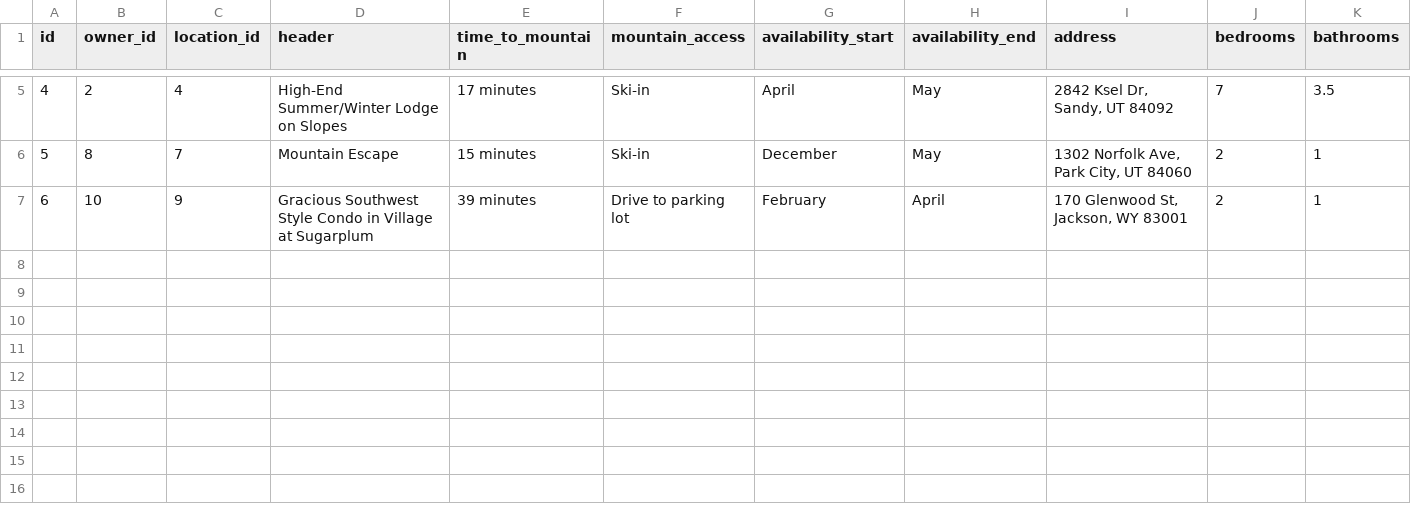
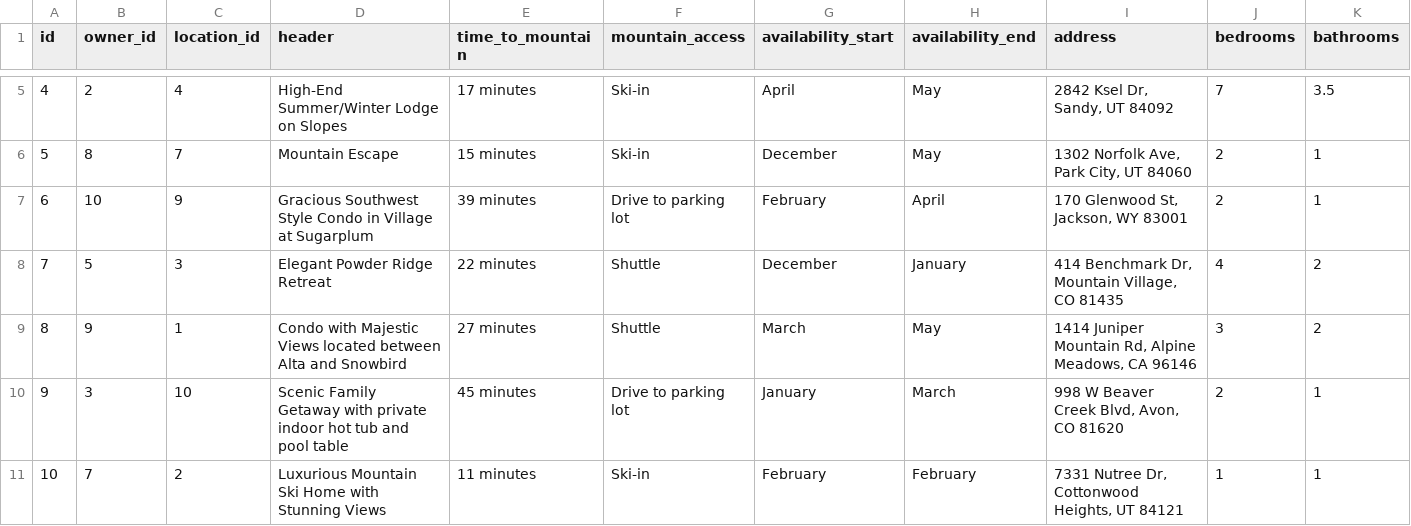
Before and after one commit to Snome-Snow-Home/Snome, a CSV file: backend/database/setup/test_data/snome.csv, drawn as a sheet; only a part is shown, gaps mark what is left out; rows hold the shown columns only; the diff names each change by its address in the sheet, - before the commit and + after, or states it on an @@ line.

Commit message:
Added rows 7-10 in the snome table to the docker database

```diff
--- a/backend/database/setup/test_data/snome.csv
+++ b/backend/database/setup/test_data/snome.csv
+row 8: 7 | 5 | 3 | Elegant Powder Ridge Retreat | 22 minutes | Shuttle | December | January | 414 Benchmark Dr, Mountain Village, CO 81435 | 4 | 2
+row 9: 8 | 9 | 1 | Condo with Majestic Views located between Alta and Snowbird | 27 minutes | Shuttle | March | May | 1414 Juniper Mountain Rd, Alpine Meadows, CA 96146 | 3 | 2
+row 10: 9 | 3 | 10 | Scenic Family Getaway with private indoor hot tub and pool table | 45 minutes | Drive to parking lot | January | March | 998 W Beaver Creek Blvd, Avon, CO 81620 | 2 | 1
+row 11: 10 | 7 | 2 | Luxurious Mountain Ski Home with Stunning Views | 11 minutes | Ski-in | February | February | 7331 Nutree Dr, Cottonwood Heights, UT 84121 | 1 | 1
```
